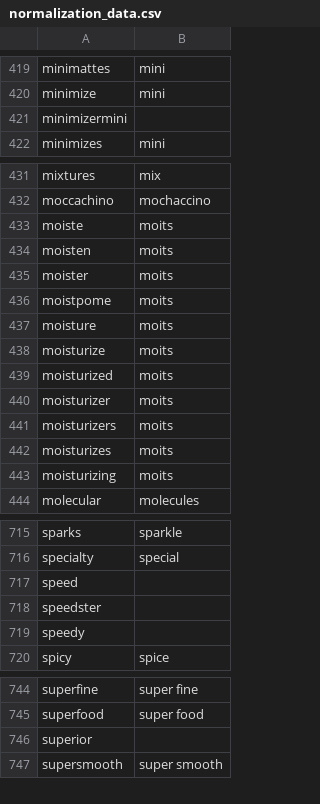
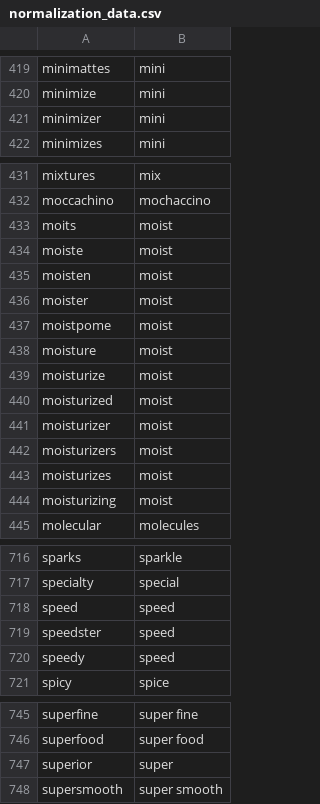
Before and after one commit to miasetya12/coba-heroku, a CSV file: normalization_data.csv, drawn as a sheet; only a part is shown, gaps mark what is left out; the diff covers the shown part only.

```diff
--- a/normalization_data.csv
+++ b/normalization_data.csv
@@ -420,3 +420,3 @@ minimattes,mini
 minimize,mini
-minimizermini
+minimizer,mini
 minimizes,mini
@@ -432,13 +432,14 @@ mixtures,mix
 moccachino,mochaccino
-moiste,moits
-moisten,moits
-moister,moits
-moistpome,moits
-moisture,moits
-moisturize,moits
-moisturized,moits
-moisturizer,moits
-moisturizers,moits
-moisturizes,moits
-moisturizing,moits
+moits,moist
+moiste,moist
+moisten,moist
+moister,moist
+moistpome,moist
+moisture,moist
+moisturize,moist
+moisturized,moist
+moisturizer,moist
+moisturizers,moist
+moisturizes,moist
+moisturizing,moist
 molecular,molecules
@@ -716,5 +717,5 @@ sparks,sparkle
 specialty,special
-speed
-speedster
-speedy
+speed,speed
+speedster,speed
+speedy,speed
 spicy,spice
@@ -745,3 +746,3 @@ superfine,super fine
 superfood,super food
-superior
+superior,super
 supersmooth,super smooth
```
Also changed, not shown: 1 removed row elsewhere in this file, 4 other files.
